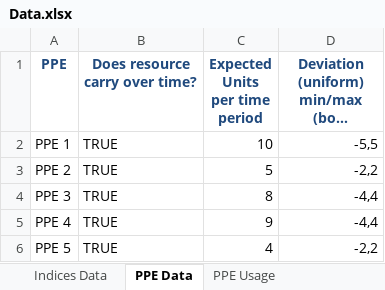
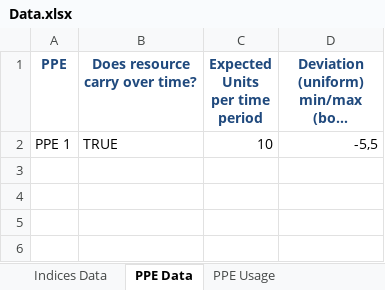
Before and after one commit to Konstantin-Volodin/UOttawa-Dynamic-Knapsack-Problem-Python, an Excel workbook: Implementation/Data/Data.xlsx, sheet PPE Data, drawn as a sheet; long unchanged cells end in …; values as stored, in another font and other column widths than the file's, no borders; the diff names each change by its address in the sheet, - before the commit and + after, or states it on an @@ line.

```diff
--- a/Implementation/Data/Data.xlsx (sheet PPE Data)
+++ b/Implementation/Data/Data.xlsx (sheet PPE Data)
-row 3: PPE 2 | TRUE | 5 | -2,2
-row 4: PPE 3 | TRUE | 8 | -4,4
-row 5: PPE 4 | TRUE | 9 | -4,4
-row 6: PPE 5 | TRUE | 4 | -2,2
```
Also changed, not shown: sheet Generate Expected State Values, sheet Expected State Values, sheet Patient Transitions, sheet PPE Usage, sheet Indices Data, sheet Patient Arrival, 1 more sheet, formulas that keep their value, charts or pictures, 18 other files.
